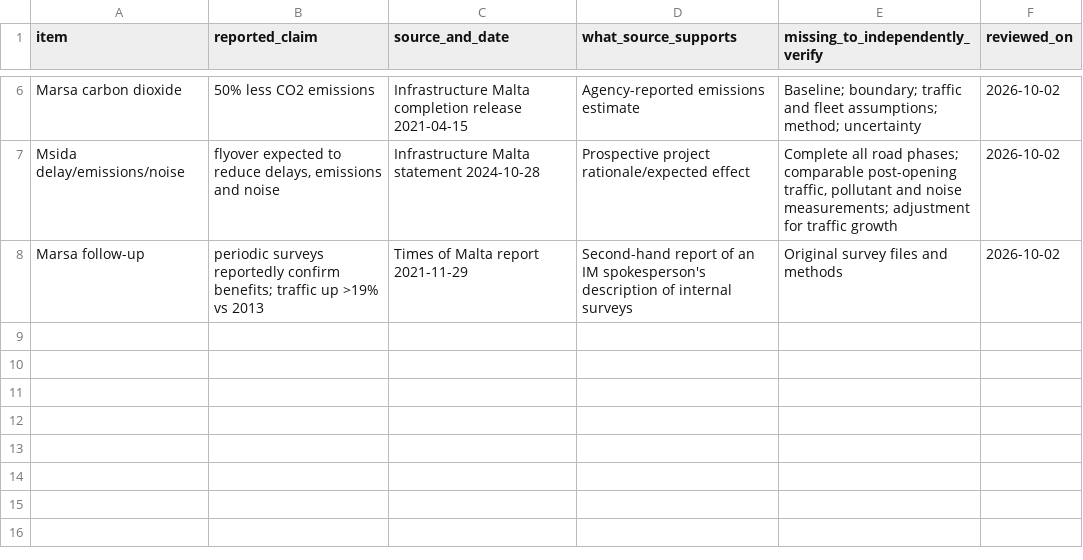
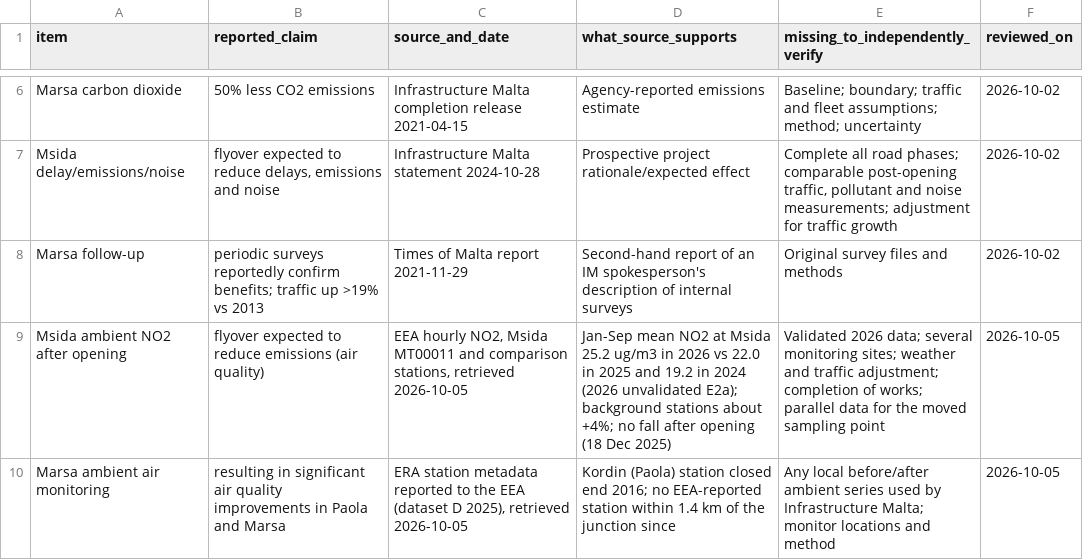
Before and after one commit to leandergrech/Mizien, a CSV file: data/cc-008/assessment.csv, drawn as a sheet; only a part is shown, gaps mark what is left out.

```diff
--- a/data/cc-008/assessment.csv
+++ b/data/cc-008/assessment.csv
@@ -8 +8,3 @@ Msida delay/emissions/noise,"flyover expected to reduce delays, emissions and no
 Marsa follow-up,"periodic surveys reportedly confirm benefits; traffic up >19% vs 2013",Times of Malta report 2021-11-29,"Second-hand report of an IM spokesperson's description of internal surveys","Original survey files and methods",2026-10-02
+Msida ambient NO2 after opening,flyover expected to reduce emissions (air quality),"EEA hourly NO2, Msida MT00011 and comparison stations, retrieved 2026-10-05",Jan-Sep mean NO2 at Msida 25.2 ug/m3 in 2026 vs 22.0 in 2025 and 19.2 in 2024 (2026 unvalidated E2a); background stations about +4%; no fall after opening (18 Dec 2025),Validated 2026 data; several monitoring sites; weather and traffic adjustment; completion of works; parallel data for the moved sampling point,2026-10-05
+Marsa ambient air monitoring,resulting in significant air quality improvements in Paola and Marsa,"ERA station metadata reported to the EEA (dataset D 2025), retrieved 2026-10-05",Kordin (Paola) station closed end 2016; no EEA-reported station within 1.4 km of the junction since,Any local before/after ambient series used by Infrastructure Malta; monitor locations and method,2026-10-05
```
Also changed, not shown: 21 other files.
